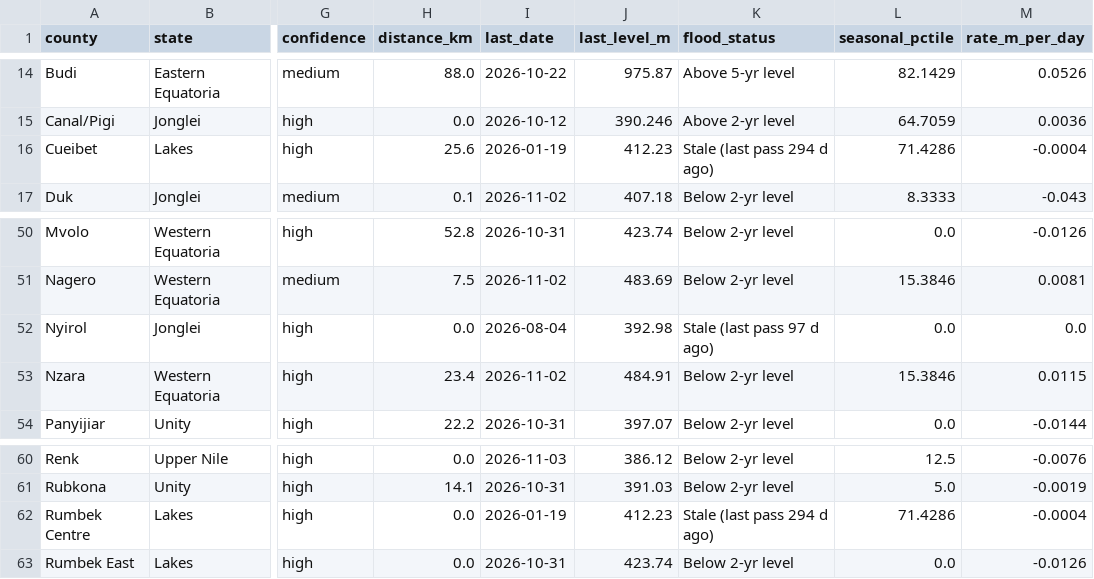
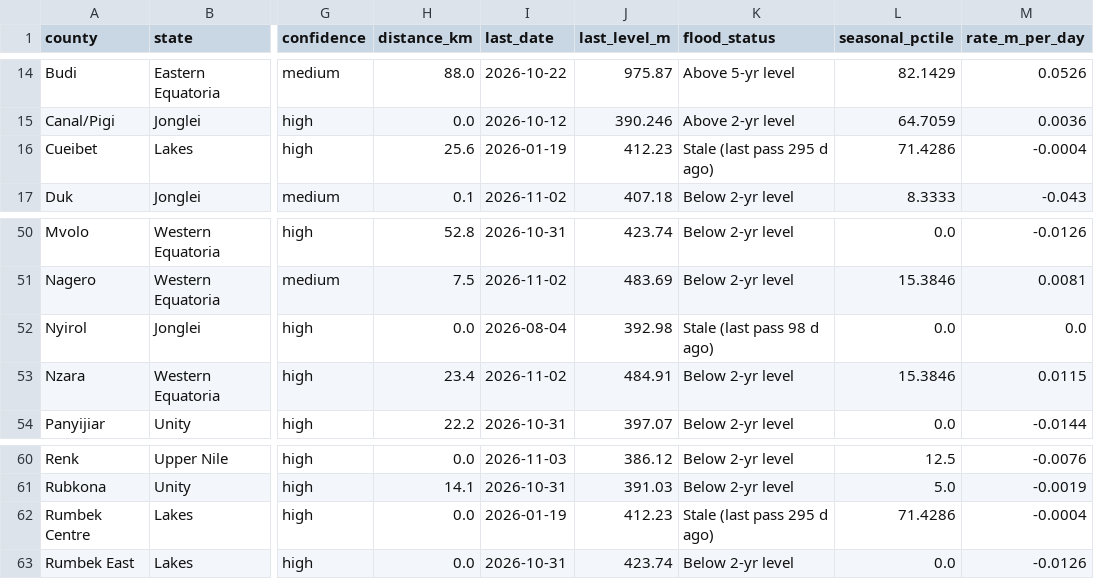
Before and after one commit to Penuelabi/altimetry-nightly, a CSV file: county_station_link.csv, drawn as a sheet; only a part is shown, gaps mark what is left out; the diff names each change by its address in the sheet, - before the commit and + after, or states it on an @@ line.

```diff
--- a/county_station_link.csv
+++ b/county_station_link.csv
-K16 (flood_status): Stale (last pass 294 d ago)
+K16 (flood_status): Stale (last pass 295 d ago)
-K52 (flood_status): Stale (last pass 97 d ago)
+K52 (flood_status): Stale (last pass 98 d ago)
-K62 (flood_status): Stale (last pass 294 d ago)
+K62 (flood_status): Stale (last pass 295 d ago)
```
Also changed, not shown: 1 other file.
